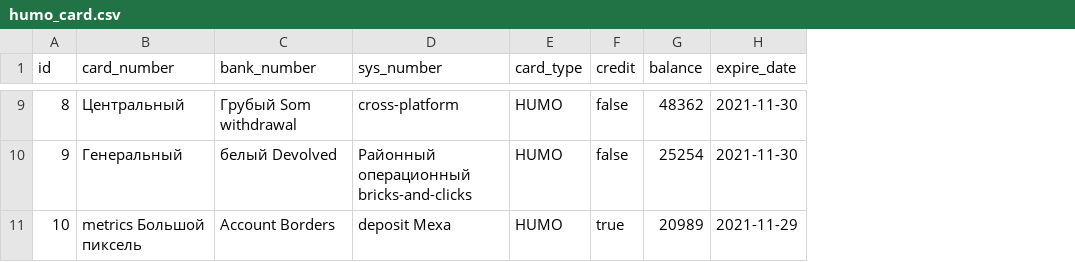
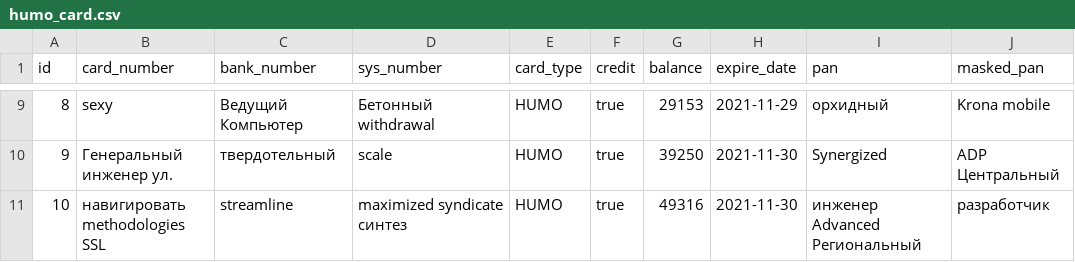
Before and after one commit to aslomDev/humo, a CSV file: src/main/resources/config/liquibase/fake-data/humo_card.csv, drawn as a sheet; only a part is shown, gaps mark what is left out; the diff covers the shown part only; the diff names each change by its address in the sheet, - before the commit and + after, or states it on an @@ line.

```diff
--- a/src/main/resources/config/liquibase/fake-data/humo_card.csv
+++ b/src/main/resources/config/liquibase/fake-data/humo_card.csv
+column I (pan), rows 9-11: орхидный | Synergized | инженер Advanced Региональный
+column J (masked_pan), rows 9-11: Krona mobile | ADP Центральный | разработчик
-B9 (card_number): Центральный
+B9 (card_number): sexy
-C9 (bank_number): Грубый Som withdrawal
+C9 (bank_number): Ведущий Компьютер
-D9 (sys_number): cross-platform
+D9 (sys_number): Бетонный withdrawal
-F9:F10 (credit): false
+F9:F10 (credit): true
-G9 (balance): 48362
+G9 (balance): 29153
-H9 (expire_date): 2021-11-30
+H9 (expire_date): 2021-11-29
-B10 (card_number): Генеральный
+B10 (card_number): Генеральный инженер ул.
-C10 (bank_number): белый Devolved
+C10 (bank_number): твердотельный
-D10 (sys_number): Районный операционный bricks-and-clicks
+D10 (sys_number): scale
-G10 (balance): 25254
+G10 (balance): 39250
-B11 (card_number): metrics Большой пиксель
+B11 (card_number): навигировать methodologies SSL
-C11 (bank_number): Account Borders
+C11 (bank_number): streamline
-D11 (sys_number): deposit Меха
+D11 (sys_number): maximized syndicate синтез
-G11 (balance): 20989
+G11 (balance): 49316
-H11 (expire_date): 2021-11-29
+H11 (expire_date): 2021-11-30
```
Also changed, not shown: 31 edited cells elsewhere in this file, src/main/resources/config/liquibase/fake-data/card.csv, 19 other files.
